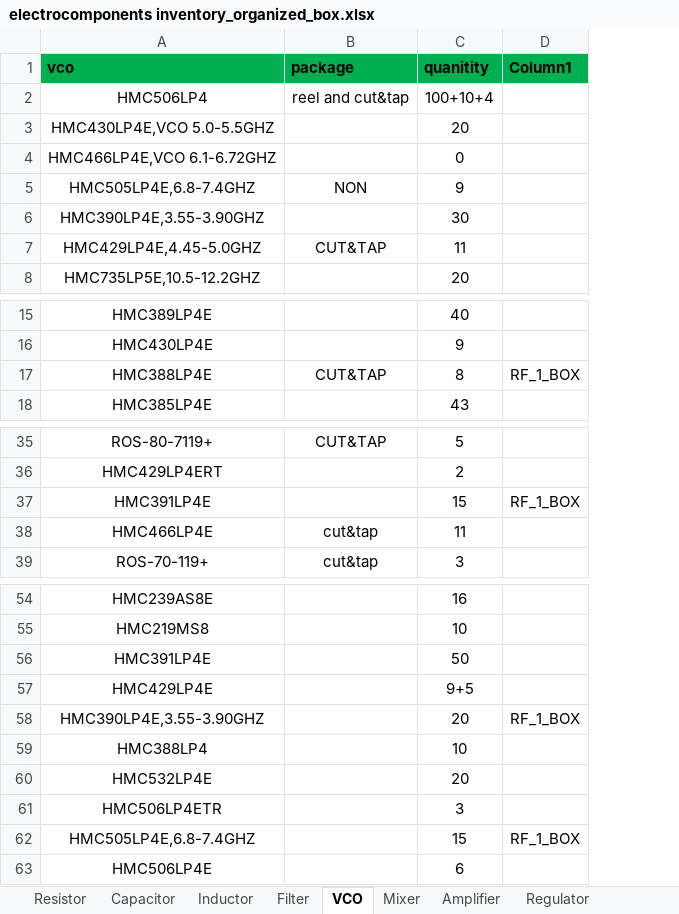
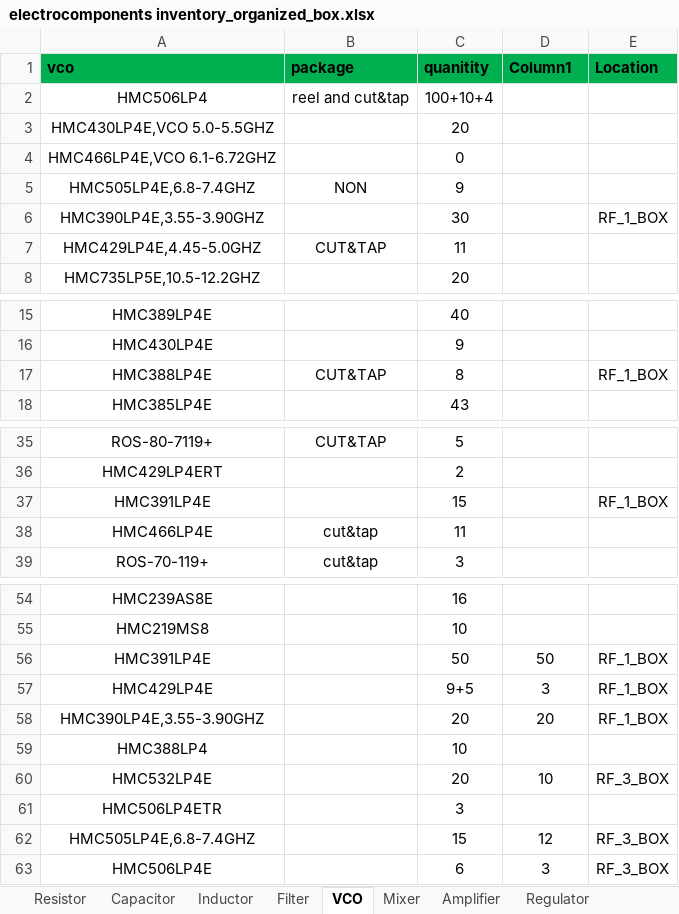
Before and after one commit to USTC-star/computer_share, an Excel workbook: electrocomponents inventory_organized_box.xlsx, sheet VCO, drawn as a sheet; only a part is shown, gaps mark what is left out; values as stored, in another font and other column widths than the file's, no borders; table styles not drawn; the diff names each change by its address in the sheet, - before the commit and + after, or states it on an @@ line.

```diff
--- a/electrocomponents inventory_organized_box.xlsx (sheet VCO)
+++ b/electrocomponents inventory_organized_box.xlsx (sheet VCO)
+column E (Location), row 6: RF_1_BOX; row 17: RF_1_BOX; row 37: RF_1_BOX; rows 56-63: RF_1_BOX | RF_1_BOX | RF_1_BOX |  | RF_3_BOX |  | RF_3_BOX | RF_3_BOX
-D17 (Column1): RF_1_BOX
+D17 (Column1): (empty)
-D37 (Column1): RF_1_BOX
+D37 (Column1): (empty)
-D56 (Column1): (empty)
+D56 (Column1): 50
-D57 (Column1): (empty)
+D57 (Column1): 3
-D58 (Column1): RF_1_BOX
+D58 (Column1): 20
-D60 (Column1): (empty)
+D60 (Column1): 10
-D62 (Column1): RF_1_BOX
+D62 (Column1): 12
-D63 (Column1): (empty)
+D63 (Column1): 3
```
Also changed, not shown: sheet Filter, 5 other files.
